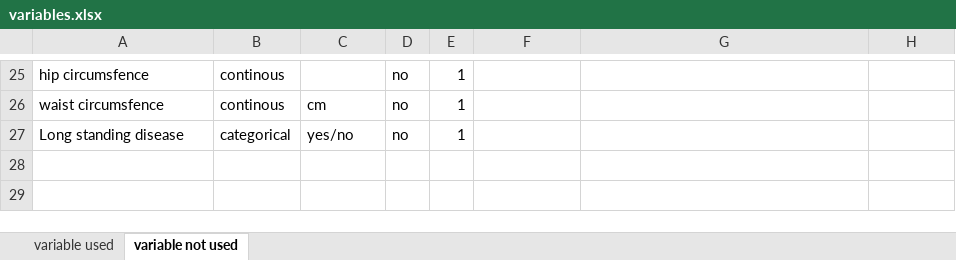
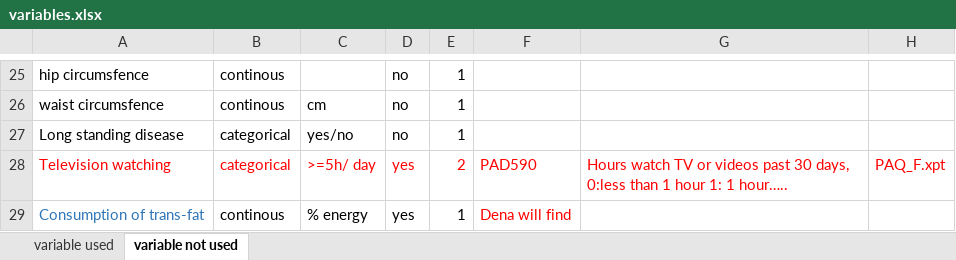
Before and after one commit to Yumin-Wang/Red-Meat-Consumption---All-Cause-Mortality, an Excel workbook: variables.xlsx, sheet variable not used, drawn as a sheet; only a part is shown, gaps mark what is left out; values as stored, in another font and other column widths than the file's, no borders; the diff names each change by its address in the sheet, - before the commit and + after, or states it on an @@ line.

```diff
--- a/variables.xlsx (sheet variable not used)
+++ b/variables.xlsx (sheet variable not used)
+row 28: Television watching | categorical | >=5h/ day | yes | 2 | PAD590 | Hours watch TV or videos past 30 days, 0:less than 1 hour 1: 1 hour….. | PAQ_F.xpt
+row 29: Consumption of trans-fat | continous | % energy | yes | 1 | Dena will find
```
Also changed, not shown: sheet variable used, 8 other files.
